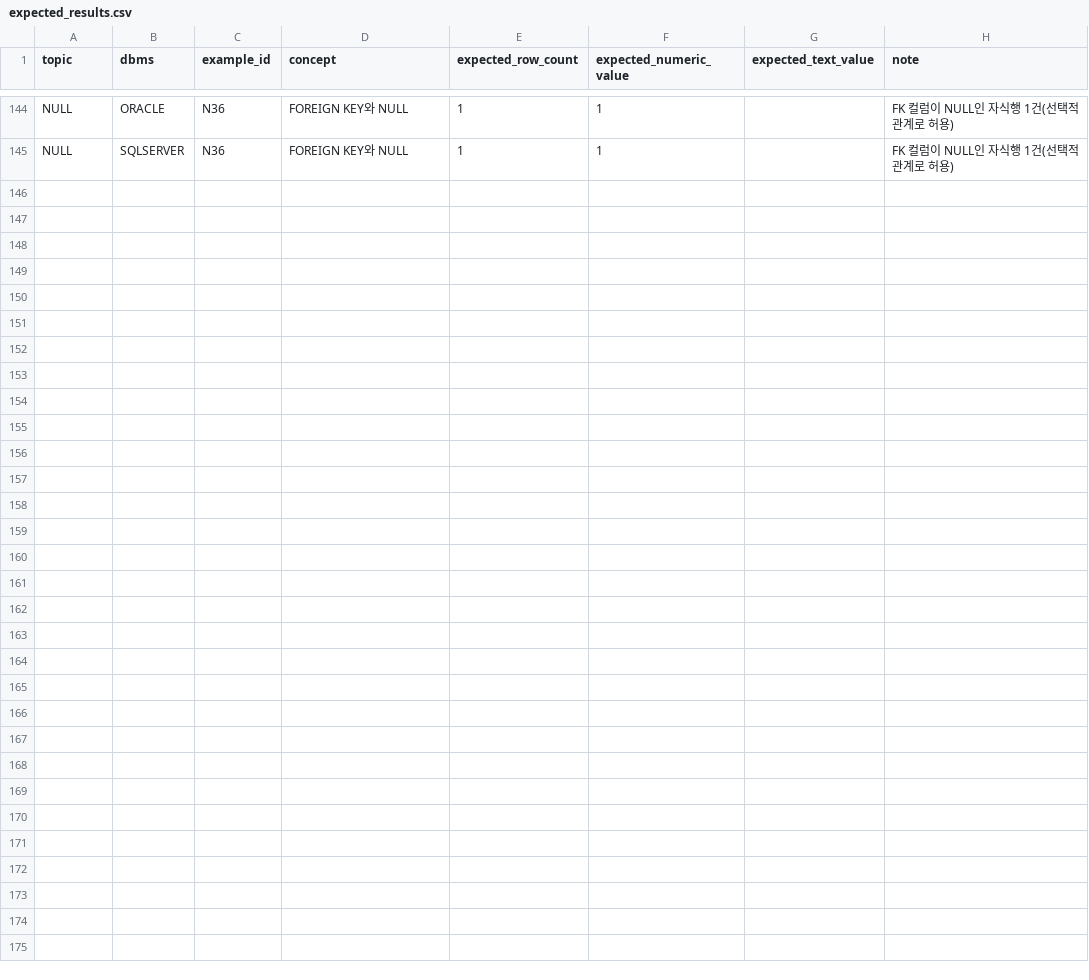
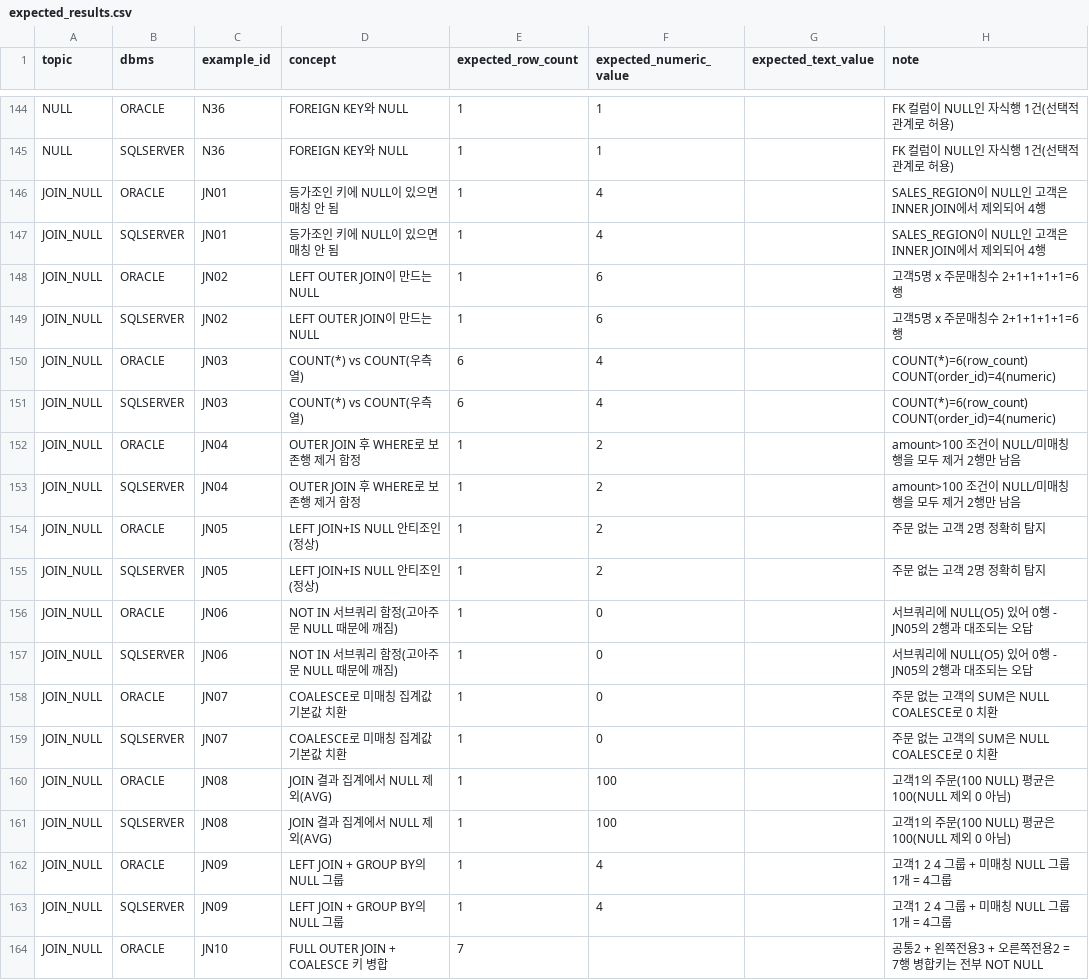
Before and after one commit to Leewonseol/SQLD, a CSV file: SQL실습/_common/expected_results.csv, drawn as a sheet; only a part is shown, gaps mark what is left out; the diff covers the shown part only.

```diff
--- a/SQL실습/_common/expected_results.csv
+++ b/SQL실습/_common/expected_results.csv
@@ -145 +145,20 @@ NULL,ORACLE,N36,FOREIGN KEY와 NULL,1,1,,FK 컬럼이 NULL인 자식행 1건(선
 NULL,SQLSERVER,N36,FOREIGN KEY와 NULL,1,1,,FK 컬럼이 NULL인 자식행 1건(선택적 관계로 허용)
+JOIN_NULL,ORACLE,JN01,등가조인 키에 NULL이 있으면 매칭 안 됨,1,4,,SALES_REGION이 NULL인 고객은 INNER JOIN에서 제외되어 4행
+JOIN_NULL,SQLSERVER,JN01,등가조인 키에 NULL이 있으면 매칭 안 됨,1,4,,SALES_REGION이 NULL인 고객은 INNER JOIN에서 제외되어 4행
+JOIN_NULL,ORACLE,JN02,LEFT OUTER JOIN이 만드는 NULL,1,6,,고객5명 x 주문매칭수 2+1+1+1+1=6행
+JOIN_NULL,SQLSERVER,JN02,LEFT OUTER JOIN이 만드는 NULL,1,6,,고객5명 x 주문매칭수 2+1+1+1+1=6행
+JOIN_NULL,ORACLE,JN03,COUNT(*) vs COUNT(우측열),6,4,,COUNT(*)=6(row_count) COUNT(order_id)=4(numeric)
+JOIN_NULL,SQLSERVER,JN03,COUNT(*) vs COUNT(우측열),6,4,,COUNT(*)=6(row_count) COUNT(order_id)=4(numeric)
+JOIN_NULL,ORACLE,JN04,OUTER JOIN 후 WHERE로 보존행 제거 함정,1,2,,amount>100 조건이 NULL/미매칭 행을 모두 제거 2행만 남음
+JOIN_NULL,SQLSERVER,JN04,OUTER JOIN 후 WHERE로 보존행 제거 함정,1,2,,amount>100 조건이 NULL/미매칭 행을 모두 제거 2행만 남음
+JOIN_NULL,ORACLE,JN05,LEFT JOIN+IS NULL 안티조인(정상),1,2,,주문 없는 고객 2명 정확히 탐지
+JOIN_NULL,SQLSERVER,JN05,LEFT JOIN+IS NULL 안티조인(정상),1,2,,주문 없는 고객 2명 정확히 탐지
+JOIN_NULL,ORACLE,JN06,NOT IN 서브쿼리 함정(고아주문 NULL 때문에 깨짐),1,0,,서브쿼리에 NULL(O5) 있어 0행 - JN05의 2행과 대조되는 오답
+JOIN_NULL,SQLSERVER,JN06,NOT IN 서브쿼리 함정(고아주문 NULL 때문에 깨짐),1,0,,서브쿼리에 NULL(O5) 있어 0행 - JN05의 2행과 대조되는 오답
+JOIN_NULL,ORACLE,JN07,COALESCE로 미매칭 집계값 기본값 치환,1,0,,주문 없는 고객의 SUM은 NULL COALESCE로 0 치환
+JOIN_NULL,SQLSERVER,JN07,COALESCE로 미매칭 집계값 기본값 치환,1,0,,주문 없는 고객의 SUM은 NULL COALESCE로 0 치환
+JOIN_NULL,ORACLE,JN08,JOIN 결과 집계에서 NULL 제외(AVG),1,100,,고객1의 주문(100 NULL) 평균은 100(NULL 제외 0 아님)
+JOIN_NULL,SQLSERVER,JN08,JOIN 결과 집계에서 NULL 제외(AVG),1,100,,고객1의 주문(100 NULL) 평균은 100(NULL 제외 0 아님)
+JOIN_NULL,ORACLE,JN09,LEFT JOIN + GROUP BY의 NULL 그룹,1,4,,고객1 2 4 그룹 + 미매칭 NULL 그룹 1개 = 4그룹
+JOIN_NULL,SQLSERVER,JN09,LEFT JOIN + GROUP BY의 NULL 그룹,1,4,,고객1 2 4 그룹 + 미매칭 NULL 그룹 1개 = 4그룹
+JOIN_NULL,ORACLE,JN10,FULL OUTER JOIN + COALESCE 키 병합,7,,,공통2 + 왼쪽전용3 + 오른쪽전용2 = 7행 병합키는 전부 NOT NULL
```
Also changed, not shown: 9 added rows elsewhere in this file, 9 other files.
